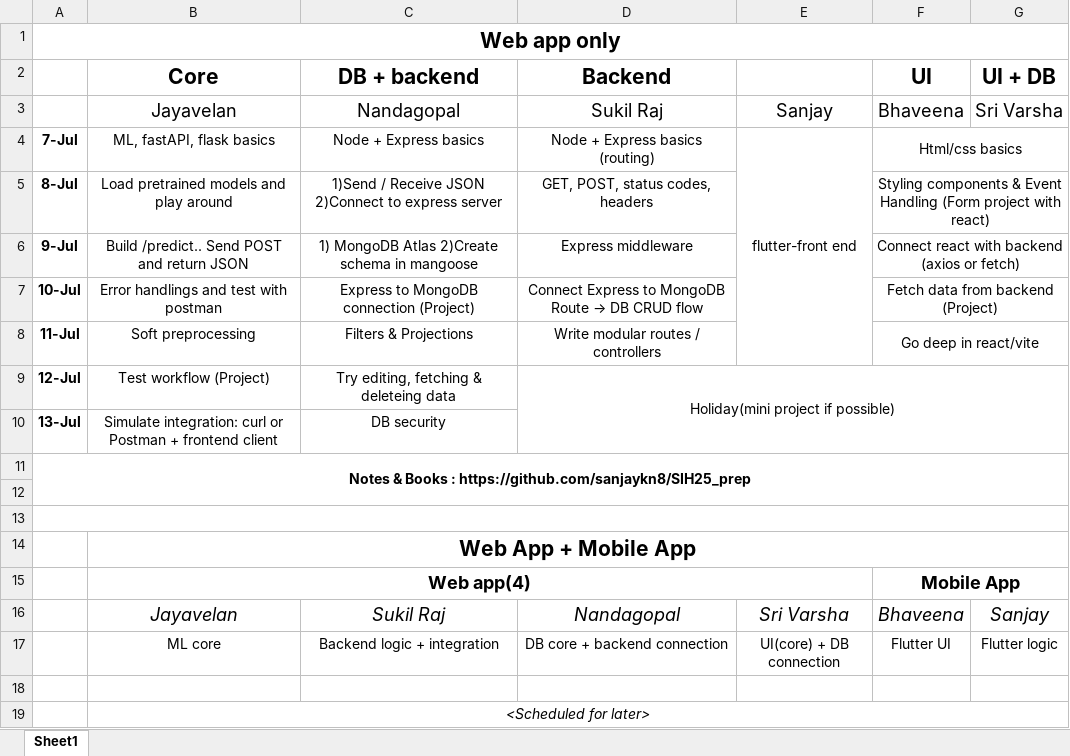
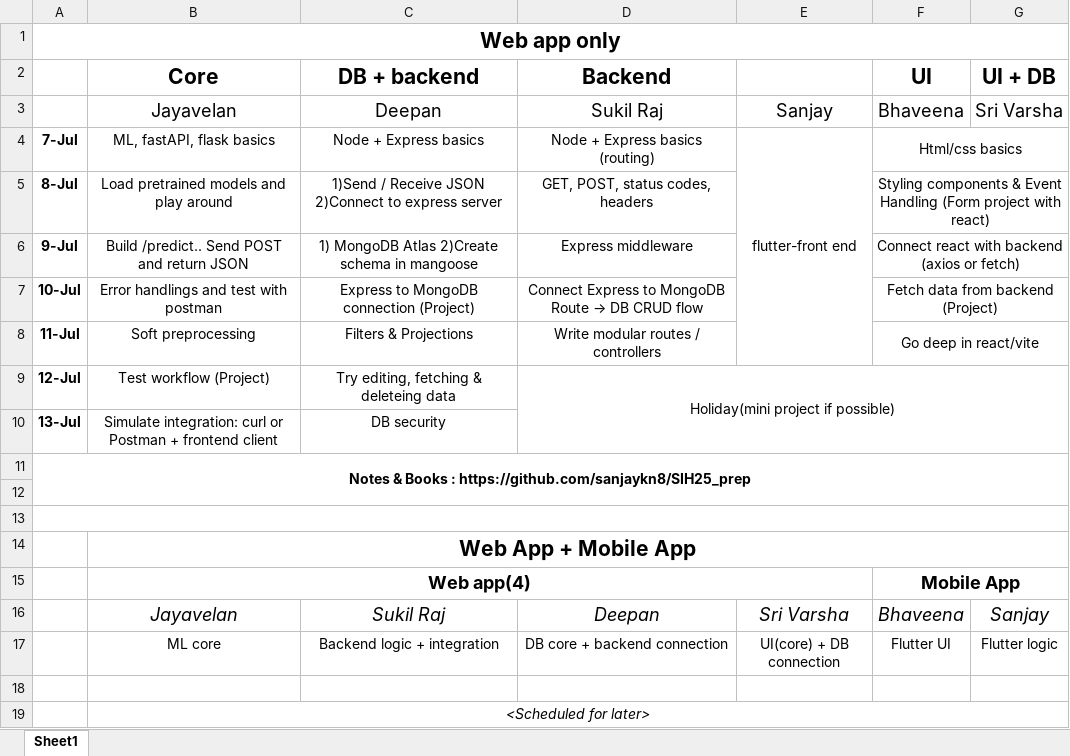
Before and after one commit to sanjaykn8/SIH25_prep, an Excel workbook: SIH-prep.xlsx, sheet Sheet1, drawn as a sheet; values as stored, in another font and other column widths than the file's, no borders; the diff names each change by its address in the sheet, - before the commit and + after, or states it on an @@ line.

Commit message:
roster change

```diff
--- a/SIH-prep.xlsx (sheet Sheet1)
+++ b/SIH-prep.xlsx (sheet Sheet1)
-C3 (DB + backend): Nandagopal
+C3 (DB + backend): Deepan
-D16 (Backend): Nandagopal
+D16 (Backend): Deepan
```
